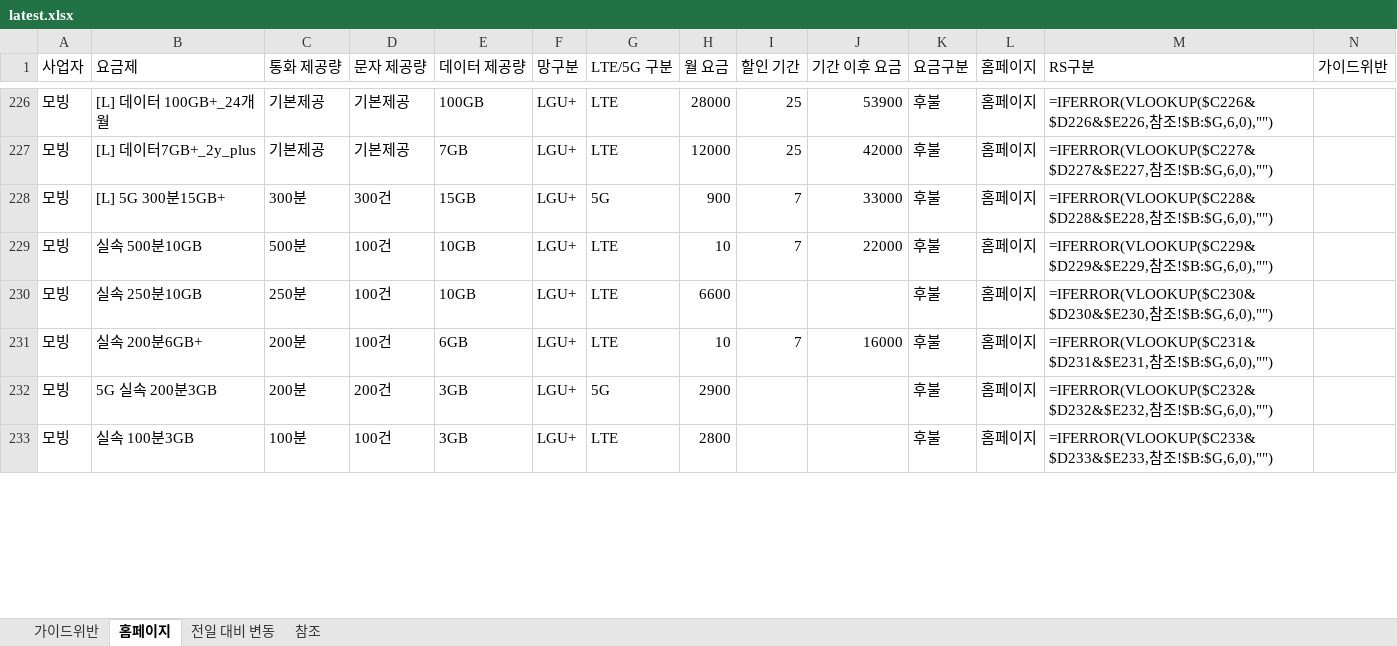
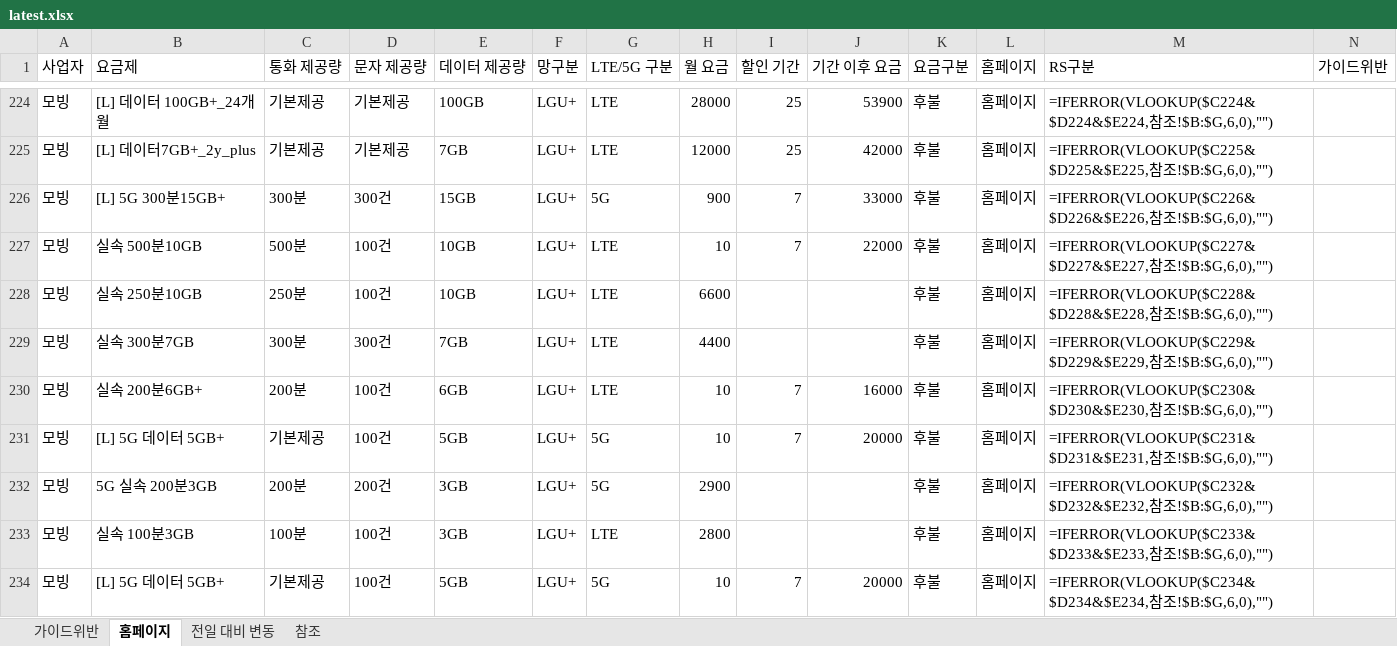
Before and after one commit to kjch444-sketchs/homepage_crawl, an Excel workbook: history/latest.xlsx, sheet 홈페이지, drawn as a sheet; only a part is shown, gaps mark what is left out; values as stored, in another font and other column widths than the file's, no borders; formulas without a stored value are shown as written; addresses are those after the commit; the diff covers the shown part only; the diff names each change by its address in the sheet, - before the commit and + after, or states it on an @@ line.

```diff
--- a/history/latest.xlsx (sheet 홈페이지)
+++ b/history/latest.xlsx (sheet 홈페이지)
-M224 (RS구분): =IFERROR(VLOOKUP($C226&$D226&$E226,참조…
+M224 (RS구분): =IFERROR(VLOOKUP($C224&$D224&$E224,참조…
-M225 (RS구분): =IFERROR(VLOOKUP($C227&$D227&$E227,참조…
+M225 (RS구분): =IFERROR(VLOOKUP($C225&$D225&$E225,참조…
-M226 (RS구분): =IFERROR(VLOOKUP($C228&$D228&$E228,참조…
+M226 (RS구분): =IFERROR(VLOOKUP($C226&$D226&$E226,참조…
-M227 (RS구분): =IFERROR(VLOOKUP($C229&$D229&$E229,참조…
+M227 (RS구분): =IFERROR(VLOOKUP($C227&$D227&$E227,참조…
-M228 (RS구분): =IFERROR(VLOOKUP($C230&$D230&$E230,참조…
+M228 (RS구분): =IFERROR(VLOOKUP($C228&$D228&$E228,참조…
+row 229: 모빙 | 실속 300분7GB | 300분 | 300건 | 7GB | LGU+ | LTE | 4400 |  |  | 후불 | 홈페이지 | =IFERROR(VLOOKUP($C229&$D229&$E229,참조!$B:$G,6,0),"")
-M230 (RS구분): =IFERROR(VLOOKUP($C231&$D231&$E231,참조…
+M230 (RS구분): =IFERROR(VLOOKUP($C230&$D230&$E230,참조…
+row 231: 모빙 | [L] 5G 데이터 5GB+ | 기본제공 | 100건 | 5GB | LGU+ | 5G | 10 | 7 | 20000 | 후불 | 홈페이지 | =IFERROR(VLOOKUP($C231&$D231&$E231,참조!$B:$G,6,0),"")
+row 234: 모빙 | [L] 5G 데이터 5GB+ | 기본제공 | 100건 | 5GB | LGU+ | 5G | 10 | 7 | 20000 | 후불 | 홈페이지 | =IFERROR(VLOOKUP($C234&$D234&$E234,참조!$B:$G,6,0),"")
```
Also changed, not shown: 10 added rows, 13 removed rows and 31 edited cells elsewhere in this sheet, sheet 전일 대비 변동, 1 other file.
